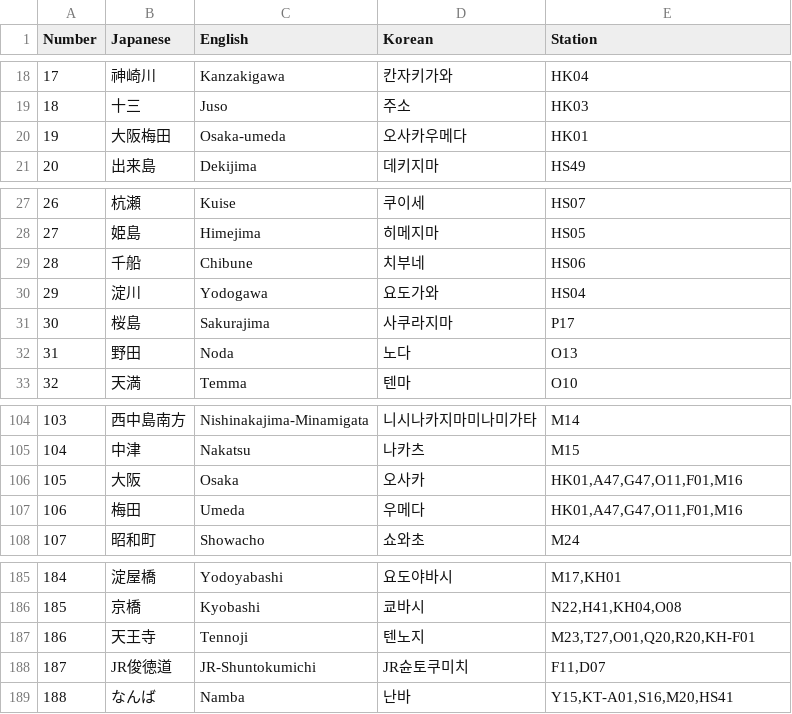
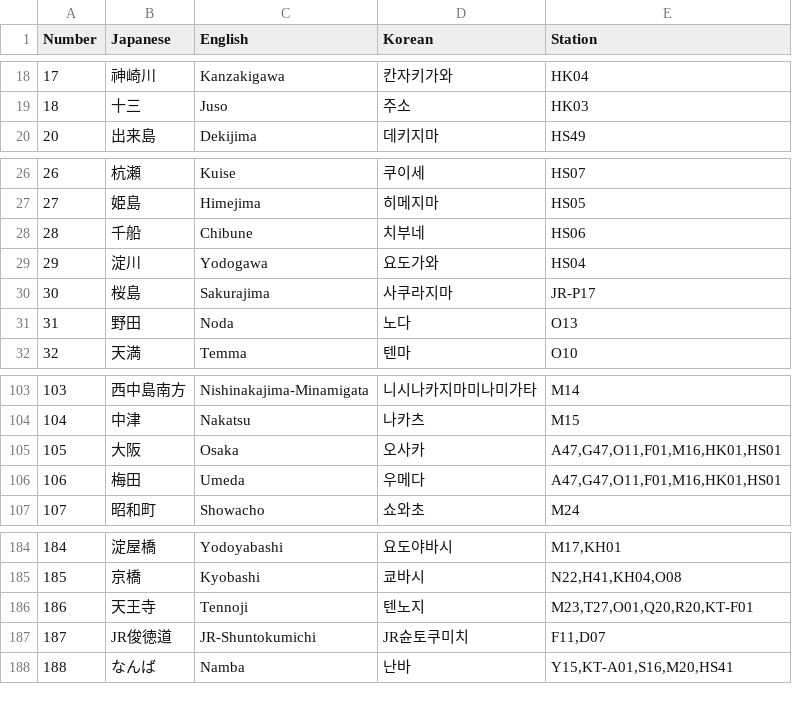
Before and after one commit to woodfire99/Osaka_Event, a CSV file: frontend/src/data/osaka_station_names.csv, drawn as a sheet; only a part is shown, gaps mark what is left out; removed rows and columns are numbered as before the commit, all else as after; the diff names each change by its address in the sheet, - before the commit and + after, or states it on an @@ line.

```diff
--- a/frontend/src/data/osaka_station_names.csv
+++ b/frontend/src/data/osaka_station_names.csv
-row 20: 19 | 大阪梅田 | Osaka-umeda | 오사카우메다 | HK01
-E30 (Station): P17
+E30 (Station): JR-P17
-E105:E106 (Station): HK01,A47,G47,O11,F01,M16
+E105:E106 (Station): A47,G47,O11,F01,M16,HK01,HS01
-E186 (Station): M23,T27,O01,Q20,R20,KH-F01
+E186 (Station): M23,T27,O01,Q20,R20,KT-F01
```
Also changed, not shown: 9 other files.
